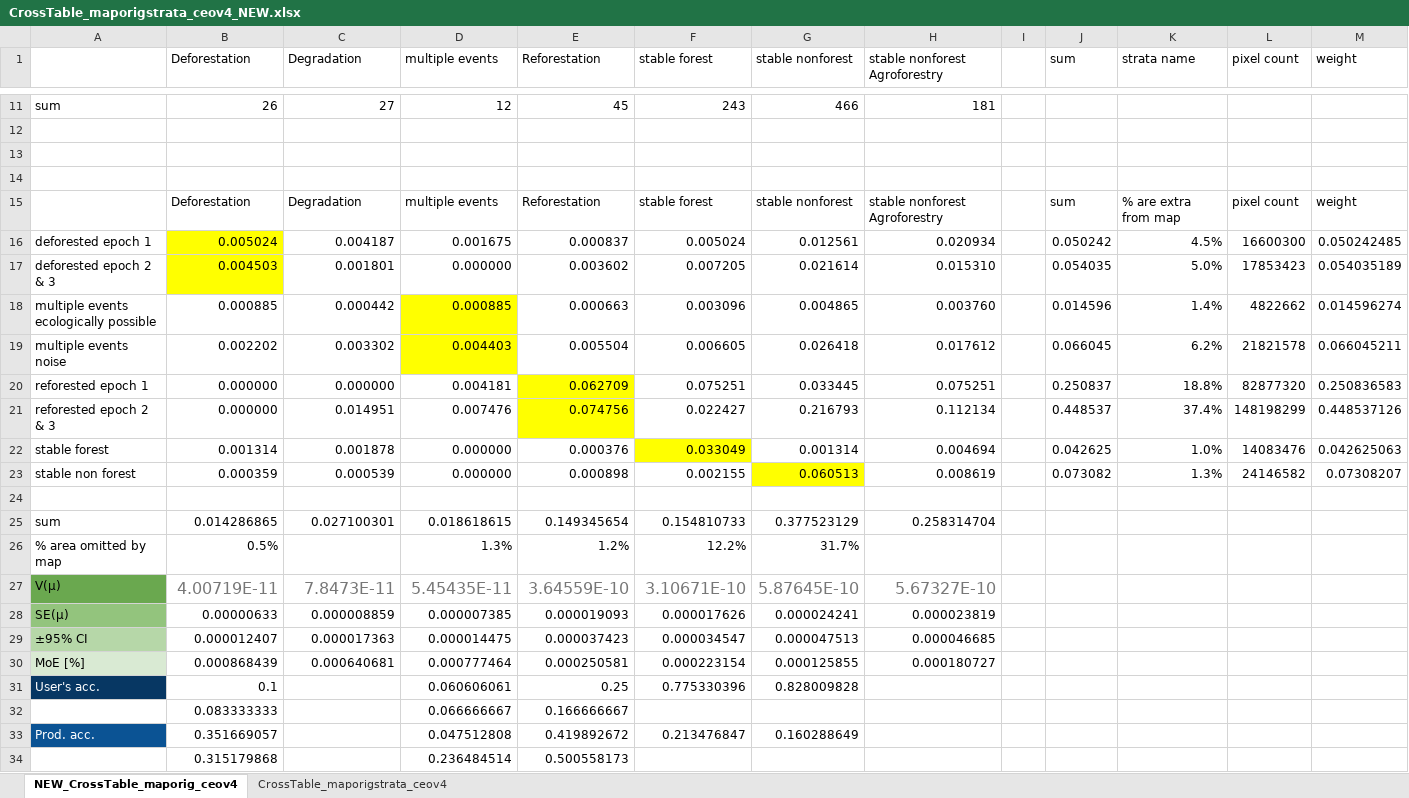
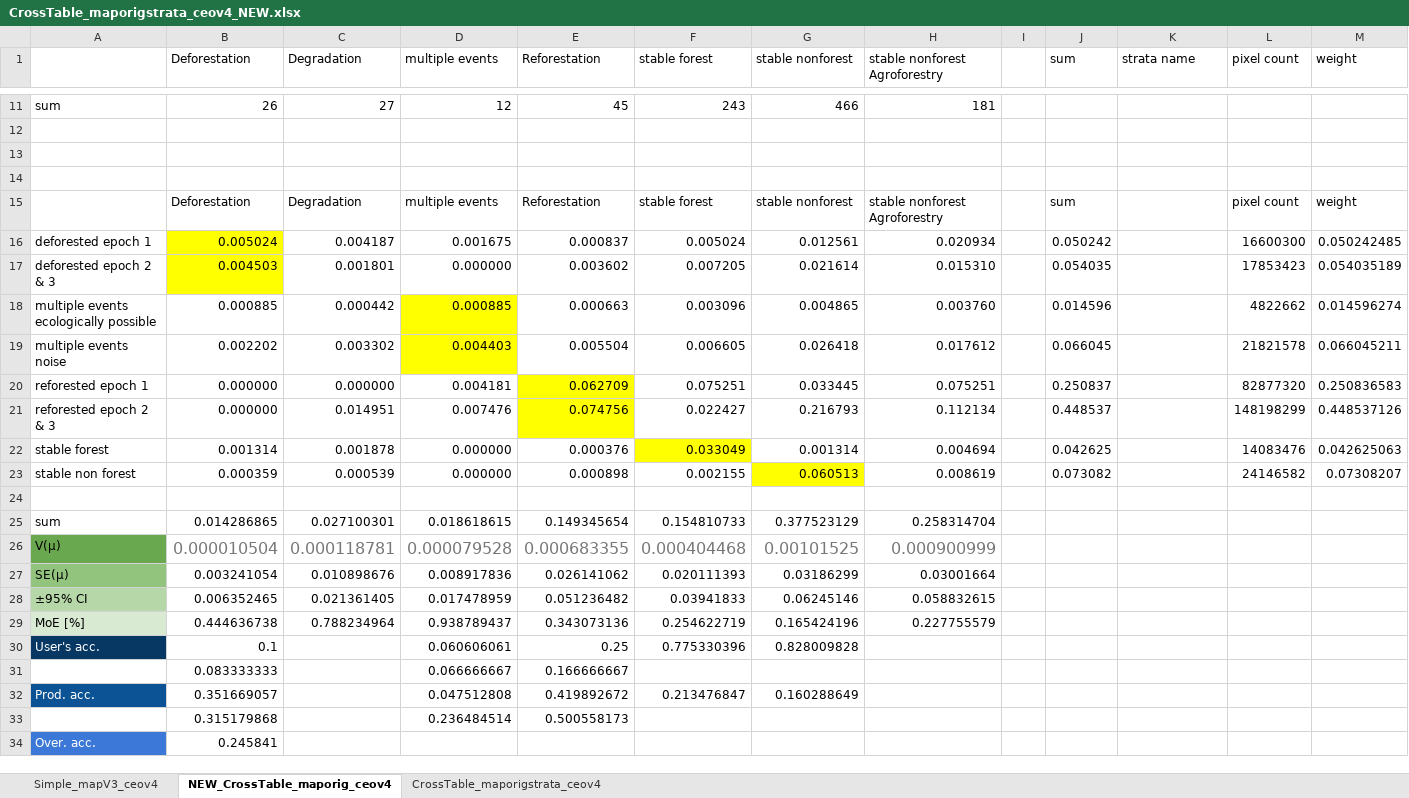
Before and after one commit to karistenneson/PhilippinesQAQCanalysis, an Excel workbook: Results/CrossTable_maporigstrata_ceov4_NEW.xlsx, sheet NEW_CrossTable_maporig_ceov4, drawn as a sheet; only a part is shown, gaps mark what is left out; the shorter side is filled out with more unchanged rows; values as stored, in another font and other column widths than the file's, no borders; removed rows and columns are numbered as before the commit, all else as after; the diff names each change by its address in the sheet, - before the commit and + after, or states it on an @@ line.

```diff
--- a/Results/CrossTable_maporigstrata_ceov4_NEW.xlsx (sheet NEW_CrossTable_maporig_ceov4)
+++ b/Results/CrossTable_maporigstrata_ceov4_NEW.xlsx (sheet NEW_CrossTable_maporig_ceov4)
+sheet tab: Simple_mapV3_ceov4
-K15 (strata name): % are extra from map
+K15 (strata name): (empty)
-K16 (strata name): 4.5%
+K16 (strata name): (empty)
-K17 (strata name): 5.0%
+K17 (strata name): (empty)
-K18 (strata name): 1.4%
+K18 (strata name): (empty)
-K19 (strata name): 6.2%
+K19 (strata name): (empty)
-K20 (strata name): 18.8%
+K20 (strata name): (empty)
-K21 (strata name): 37.4%
+K21 (strata name): (empty)
-K22 (strata name): 1.0%
+K22 (strata name): (empty)
-K23 (strata name): 1.3%
+K23 (strata name): (empty)
-row 26: % area omitted by map | 0.5% |  | 1.3% | 1.2% | 12.2% | 31.7%
-row 27: V(μ) | 4.00719E-11 | 7.8473E-11 | 5.45435E-11 | 3.64559E-10 | 3.10671E-10 | 5.87645E-10 | 5.67327E-10
-row 28: SE(μ) | 0.00000633 | 0.000008859 | 0.000007385 | 0.000019093 | 0.000017626 | 0.000024241 | 0.000023819
-row 29: ±95% CI | 0.000012407 | 0.000017363 | 0.000014475 | 0.000037423 | 0.000034547 | 0.000047513 | 0.000046685
-row 30: MoE [%] | 0.000868439 | 0.000640681 | 0.000777464 | 0.000250581 | 0.000223154 | 0.000125855 | 0.000180727
+row 26: V(μ) | 0.000010504 | 0.000118781 | 0.000079528 | 0.000683355 | 0.000404468 | 0.00101525 | 0.000900999
+row 27: SE(μ) | 0.003241054 | 0.010898676 | 0.008917836 | 0.026141062 | 0.020111393 | 0.03186299 | 0.03001664
+row 28: ±95% CI | 0.006352465 | 0.021361405 | 0.017478959 | 0.051236482 | 0.03941833 | 0.06245146 | 0.058832615
+row 29: MoE [%] | 0.444636738 | 0.788234964 | 0.938789437 | 0.343073136 | 0.254622719 | 0.165424196 | 0.227755579
```
Also changed, not shown: sheet CrossTable_maporigstrata_ceov4, 48 other files.
